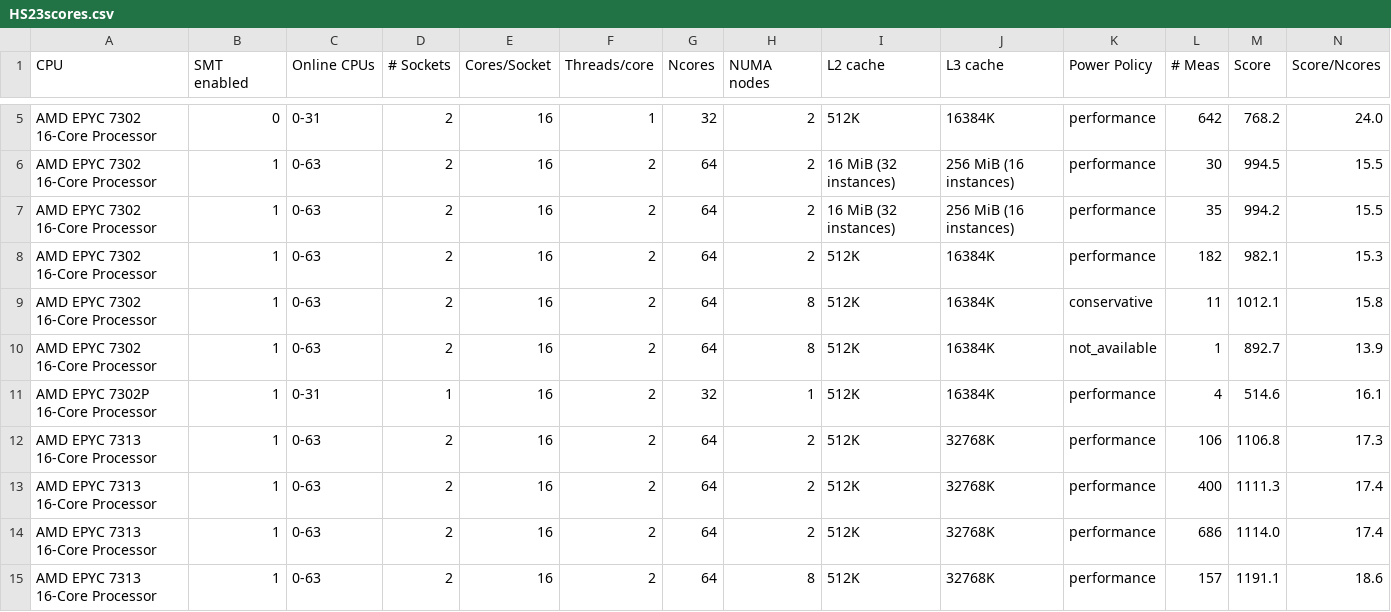
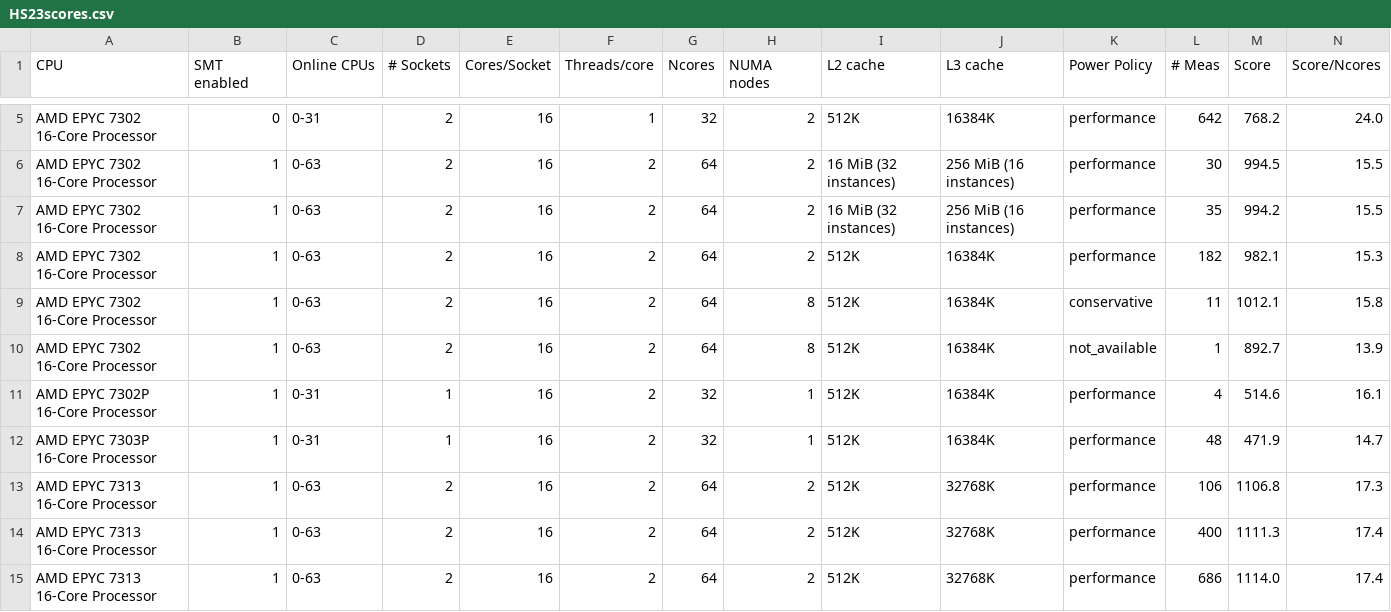
Before and after one commit to HEPiX-Forum/hepix-forum.github.io, a CSV file: _data/HS23scores.csv, drawn as a sheet; only a part is shown, gaps mark what is left out; the shorter side is filled out with more unchanged rows; rows hold the shown columns only; the diff names each change by its address in the sheet, - before the commit and + after, or states it on an @@ line.

Commit message:
CI job updates HS23 table (https://gitlab.cern.ch/hep-benchmarks/private-tools/-/jobs/66524142)

```diff
--- a/_data/HS23scores.csv
+++ b/_data/HS23scores.csv
+row 12: AMD EPYC 7303P 16-Core Processor | 1 | 0-31 | 1 | 16 | 2 | 32 | 1 | 512K | 16384K | performance | 48 | 471.9 | 14.7
```
